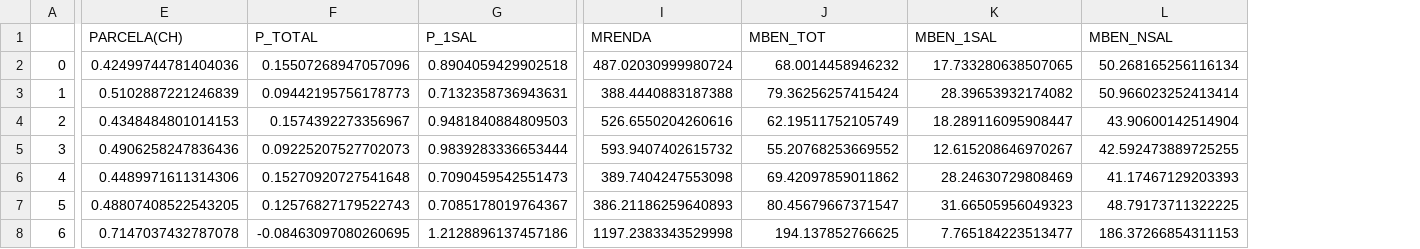
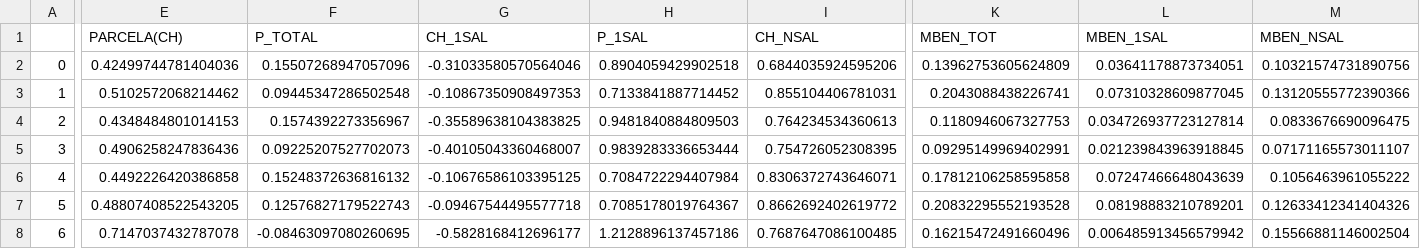
Before and after one commit to jralbbuquerque/censo-beneficio, a CSV file: dataset/y2000-uf-progressividade.csv, drawn as a sheet; only a part is shown, gaps mark what is left out; removed rows and columns are numbered as before the commit, all else as after; the diff covers the shown part only; the diff names each change by its address in the sheet, - before the commit and + after, or states it on an @@ line.

```diff
--- a/dataset/y2000-uf-progressividade.csv
+++ b/dataset/y2000-uf-progressividade.csv
+column G (CH_1SAL), rows 2-8: -0.31033580570564046 | -0.10867350908497353 | -0.35589638104383825 | -0.40105043360468007 | -0.10676586103395125 | -0.09467544495577718 | -0.5828168412696177
+column I (CH_NSAL), rows 2-8: 0.6844035924595206 | 0.855104406781031 | 0.764234534360613 | 0.754726052308395 | 0.8306372743646071 | 0.8662692402619772 | 0.7687647086100485
-column I (MRENDA), rows 2-8: 487.02030999980724 | 388.4440883187388 | 526.6550204260616 | 593.9407402615732 | 389.7404247553098 | 386.21186259640893 | 1197.2383343529998
-K2 (MBEN_TOT): 68.0014458946232
+K2 (MBEN_TOT): 0.13962753605624809
-L2 (MBEN_1SAL): 17.733280638507065
+L2 (MBEN_1SAL): 0.03641178873734051
-M2 (MBEN_NSAL): 50.268165256116134
+M2 (MBEN_NSAL): 0.10321574731890756
-E3 (PARCELA(CH)): 0.5102887221246839
+E3 (PARCELA(CH)): 0.5102572068214462
-F3 (P_TOTAL): 0.09442195756178773
+F3 (P_TOTAL): 0.09445347286502548
-H3 (P_1SAL): 0.7132358736943631
+H3 (P_1SAL): 0.7133841887714452
-K3 (MBEN_TOT): 79.36256257415424
+K3 (MBEN_TOT): 0.2043088438226741
-L3 (MBEN_1SAL): 28.39653932174082
+L3 (MBEN_1SAL): 0.07310328609877045
-M3 (MBEN_NSAL): 50.966023252413414
+M3 (MBEN_NSAL): 0.13120555772390366
-K4 (MBEN_TOT): 62.19511752105749
+K4 (MBEN_TOT): 0.1180946067327753
-L4 (MBEN_1SAL): 18.289116095908447
+L4 (MBEN_1SAL): 0.034726937723127814
-M4 (MBEN_NSAL): 43.90600142514904
+M4 (MBEN_NSAL): 0.0833676690096475
-K5 (MBEN_TOT): 55.20768253669552
+K5 (MBEN_TOT): 0.09295149969402991
-L5 (MBEN_1SAL): 12.615208646970267
+L5 (MBEN_1SAL): 0.021239843963918845
-M5 (MBEN_NSAL): 42.592473889725255
+M5 (MBEN_NSAL): 0.07171165573011107
-E6 (PARCELA(CH)): 0.4489971611314306
+E6 (PARCELA(CH)): 0.4492226420386858
-F6 (P_TOTAL): 0.15270920727541648
+F6 (P_TOTAL): 0.15248372636816132
-H6 (P_1SAL): 0.7090459542551473
+H6 (P_1SAL): 0.7084722294407984
-K6 (MBEN_TOT): 69.42097859011862
+K6 (MBEN_TOT): 0.17812106258595858
-L6 (MBEN_1SAL): 28.24630729808469
+L6 (MBEN_1SAL): 0.07247466648043639
-M6 (MBEN_NSAL): 41.17467129203393
+M6 (MBEN_NSAL): 0.1056463961055222
-K7 (MBEN_TOT): 80.45679667371547
+K7 (MBEN_TOT): 0.20832295552193528
-L7 (MBEN_1SAL): 31.66505956049323
+L7 (MBEN_1SAL): 0.08198883210789201
-M7 (MBEN_NSAL): 48.79173711322225
+M7 (MBEN_NSAL): 0.12633412341404326
-K8 (MBEN_TOT): 194.137852766625
+K8 (MBEN_TOT): 0.16215472491660496
-L8 (MBEN_1SAL): 7.765184223513477
+L8 (MBEN_1SAL): 0.006485913456579942
-M8 (MBEN_NSAL): 186.37266854311153
+M8 (MBEN_NSAL): 0.15566881146002504
```
Also changed, not shown: 82 edited cells elsewhere in this file, dataset/y2000-cid-progressividade.csv, dataset/y2010-uf-progressividade.csv, 4 other files.
